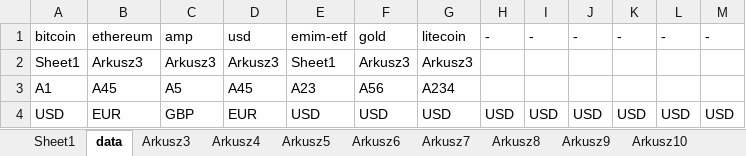
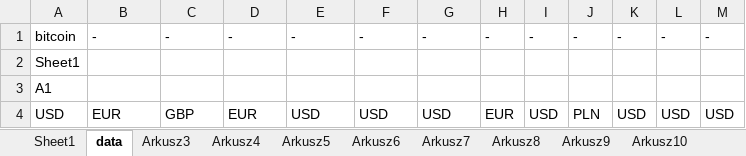
Before and after one commit to lunerien/price_updater, an Excel workbook: test.xlsx, sheet data, drawn as a sheet; values as stored, in another font and other column widths than the file's, no borders; the diff names each change by its address in the sheet, - before the commit and + after, or states it on an @@ line.

```diff
--- a/test.xlsx (sheet data)
+++ b/test.xlsx (sheet data)
-B1: ethereum
+B1: -
-C1: amp
+C1: -
-D1: usd
+D1: -
-E1: emim-etf
+E1: -
-F1: gold
+F1: -
-G1: litecoin
+G1: -
-B2: Arkusz3
+B2: (empty)
-C2: Arkusz3
+C2: (empty)
-D2: Arkusz3
+D2: (empty)
-E2: Sheet1
+E2: (empty)
-F2: Arkusz3
+F2: (empty)
-G2: Arkusz3
+G2: (empty)
-B3: A45
+B3: (empty)
-C3: A5
+C3: (empty)
-D3: A45
+D3: (empty)
-E3: A23
+E3: (empty)
-F3: A56
+F3: (empty)
-G3: A234
+G3: (empty)
-H4: USD
+H4: EUR
-J4: USD
+J4: PLN
```
Also changed, not shown: 8 other files.
